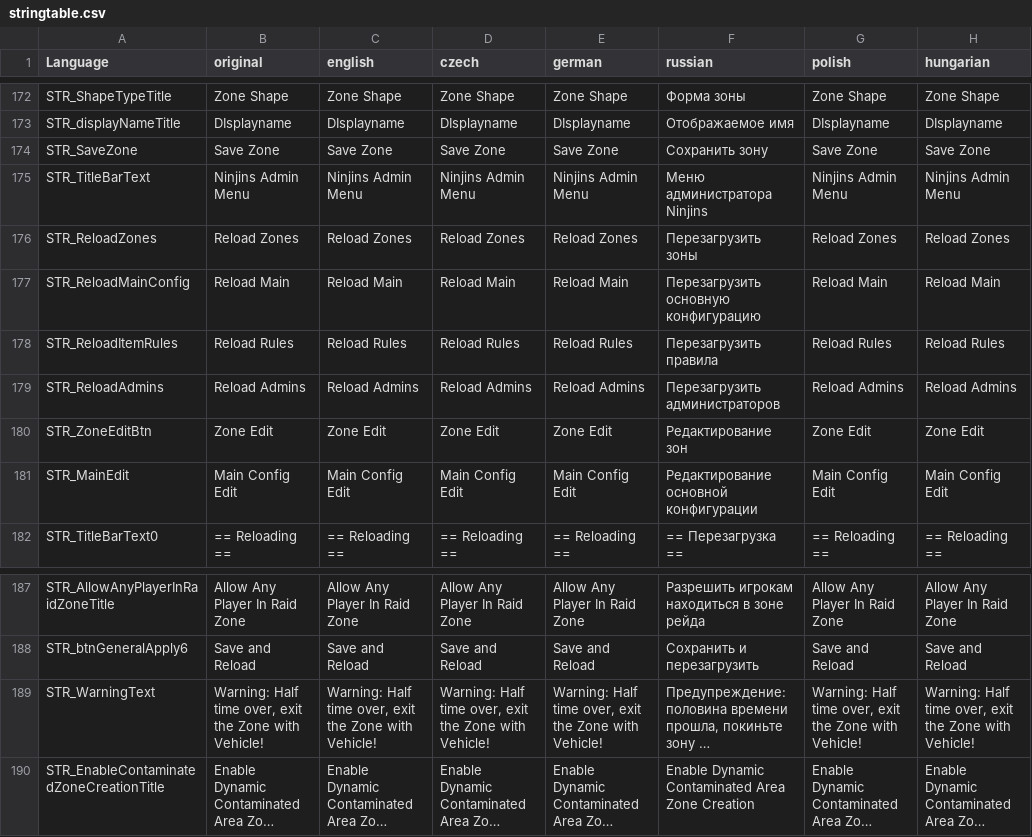
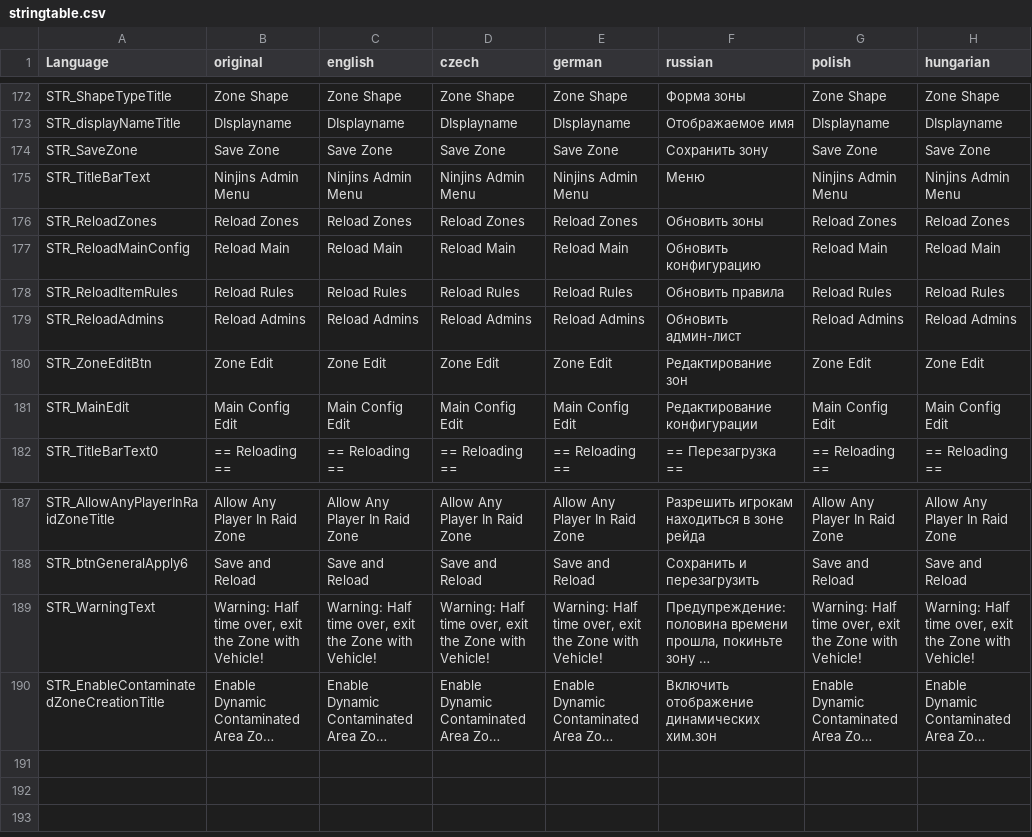
Before and after one commit to Ninjin89/ninjinspvppvetranslation, a CSV file: stringtable.csv, drawn as a sheet; only a part is shown, gaps mark what is left out; long unchanged cells end in …; the diff names each change by its address in the sheet, - before the commit and + after, or states it on an @@ line.

Commit message:
Update stringtable.csv
updated russian

```diff
--- a/stringtable.csv
+++ b/stringtable.csv
-F175 (russian): Меню администратора Ninjins
+F175 (russian): Меню
-F176 (russian): Перезагрузить зоны
+F176 (russian): Обновить зоны
-F177 (russian): Перезагрузить основную конфигурацию
+F177 (russian): Обновить конфигурацию
-F178 (russian): Перезагрузить правила
+F178 (russian): Обновить правила
-F179 (russian): Перезагрузить администраторов
+F179 (russian): Обновить админ-лист
-F181 (russian): Редактирование основной конфигурации
+F181 (russian): Редактирование конфигурации
-F190 (russian): Enable Dynamic Contaminated Area Zone Creation
+F190 (russian): Включить отображение динамических хим.зон
```
